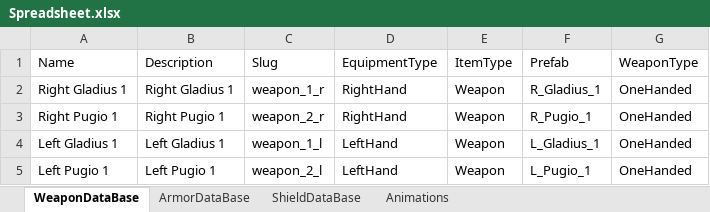
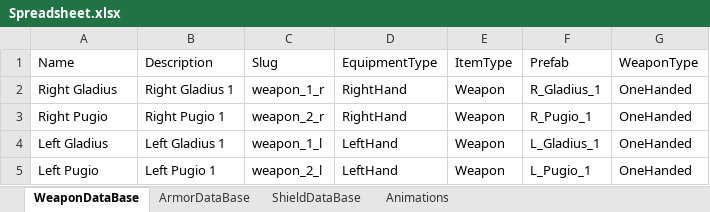
Before and after one commit to ratsiev/GladiatorArena, an Excel workbook: Spreadsheet.xlsx, sheet WeaponDataBase, drawn as a sheet; values as stored, in another font and other column widths than the file's, no borders; table styles not drawn; the diff names each change by its address in the sheet, - before the commit and + after, or states it on an @@ line.

```diff
--- a/Spreadsheet.xlsx (sheet WeaponDataBase)
+++ b/Spreadsheet.xlsx (sheet WeaponDataBase)
-A2 (Name): Right Gladius 1
+A2 (Name): Right Gladius
-A3 (Name): Right Pugio 1
+A3 (Name): Right Pugio
-A4 (Name): Left Gladius 1
+A4 (Name): Left Gladius
-A5 (Name): Left Pugio 1
+A5 (Name): Left Pugio
```
Also changed, not shown: 8 other files.
